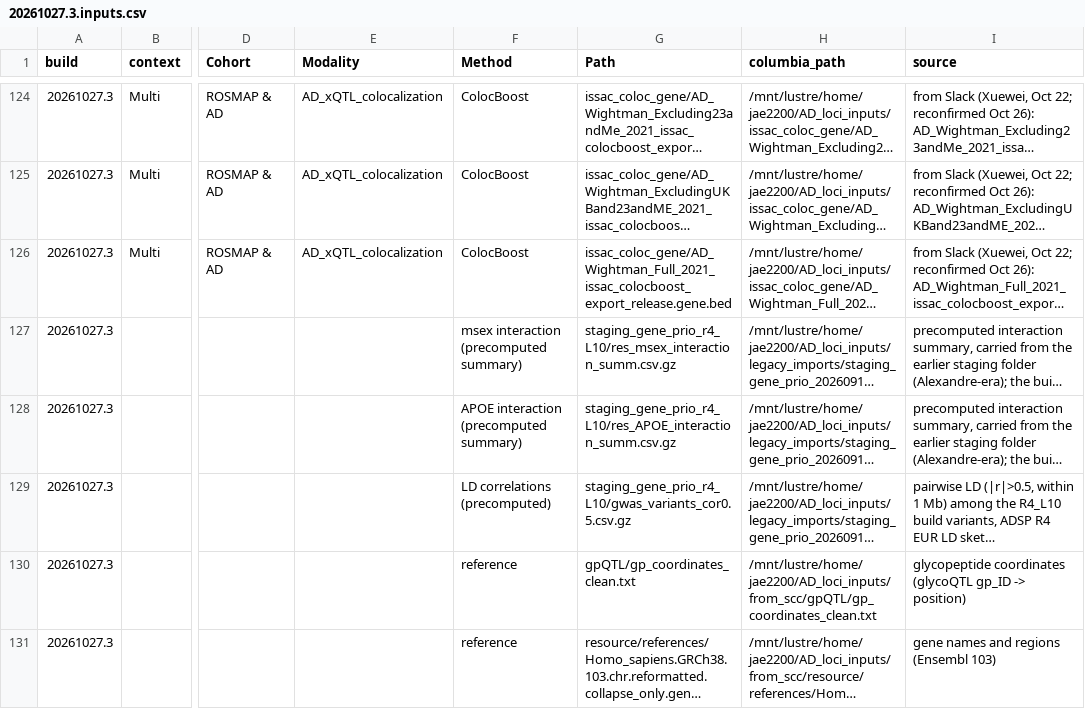
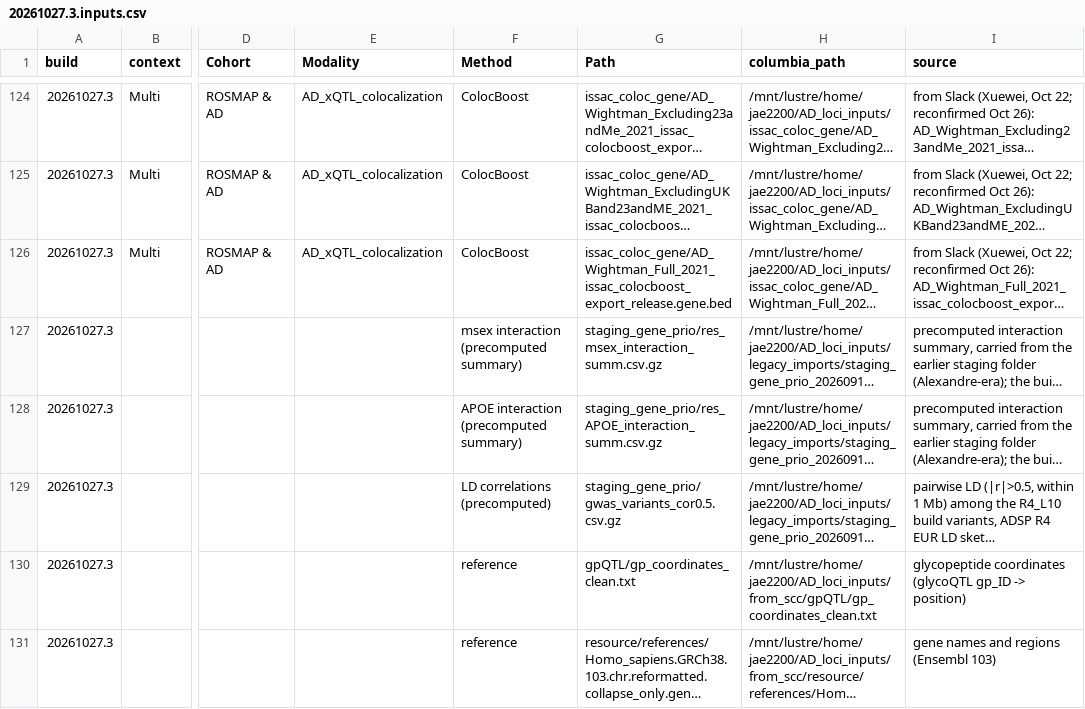
Before and after one commit to StatFunGen/xQTL-AD-loci-explorer, a CSV file: data/build_inputs/20261027.3.inputs.csv, drawn as a sheet; only a part is shown, gaps mark what is left out; long unchanged cells end in …; the diff names each change by its address in the sheet, - before the commit and + after, or states it on an @@ line.

Commit message:
Input list 20261027.3: staging rows keep the staging_gene_prio/ path the input check expects

```diff
--- a/data/build_inputs/20261027.3.inputs.csv
+++ b/data/build_inputs/20261027.3.inputs.csv
-G127 (Path): staging_gene_prio_r4_L10/res_msex_interaction_summ.csv.gz
+G127 (Path): staging_gene_prio/res_msex_interaction_summ.csv.gz
-G128 (Path): staging_gene_prio_r4_L10/res_APOE_interaction_summ.csv.gz
+G128 (Path): staging_gene_prio/res_APOE_interaction_summ.csv.gz
-G129 (Path): staging_gene_prio_r4_L10/gwas_variants_cor0.5.csv.gz
+G129 (Path): staging_gene_prio/gwas_variants_cor0.5.csv.gz
```
